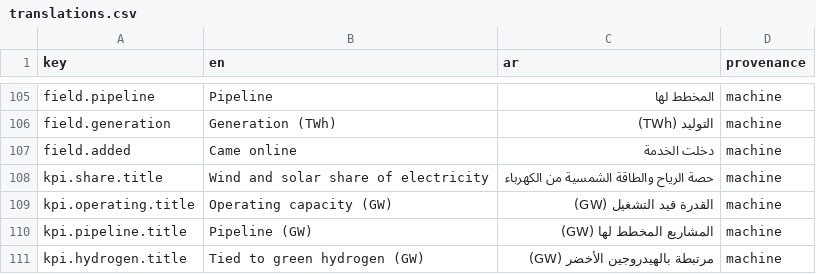
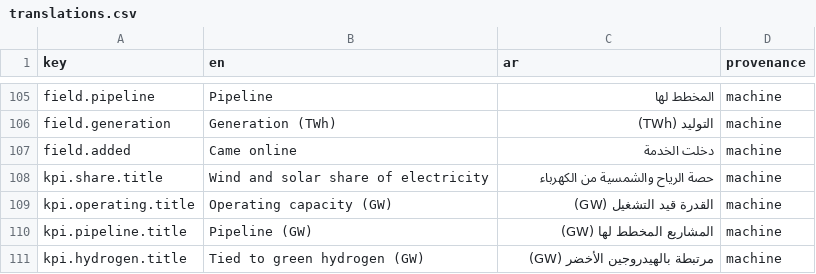
Before and after one commit to ErikaLozada/bilingual-power-bi-report, a CSV file: translations/translations.csv, drawn as a sheet; only a part is shown, gaps mark what is left out.

```diff
--- a/translations/translations.csv
+++ b/translations/translations.csv
@@ -107,3 +107,3 @@ field.generation,Generation (TWh),التوليد (TWh),machine
 field.added,Came online,دخلت الخدمة,machine
-kpi.share.title,Wind and solar share of electricity,حصة الرياح والطاقة الشمسية من الكهرباء,machine
+kpi.share.title,Wind and solar share of electricity,حصة الرياح والشمسية من الكهرباء,machine
 kpi.operating.title,Operating capacity (GW),القدرة قيد التشغيل (GW),machine
```
